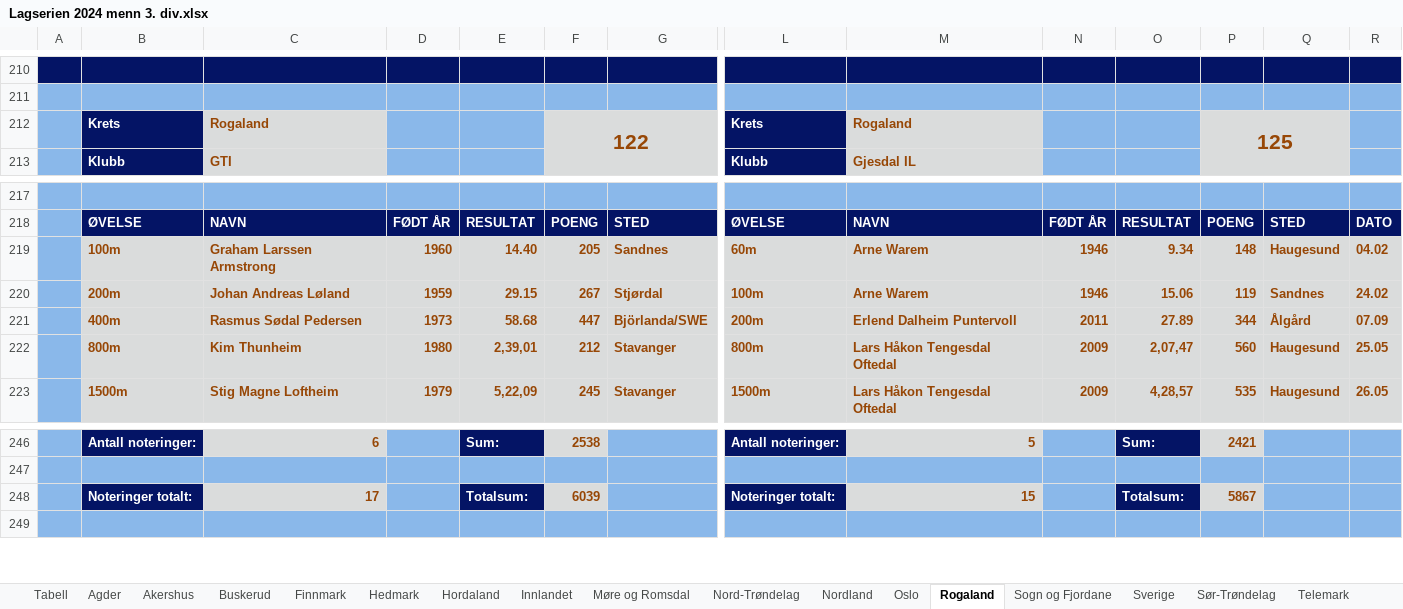
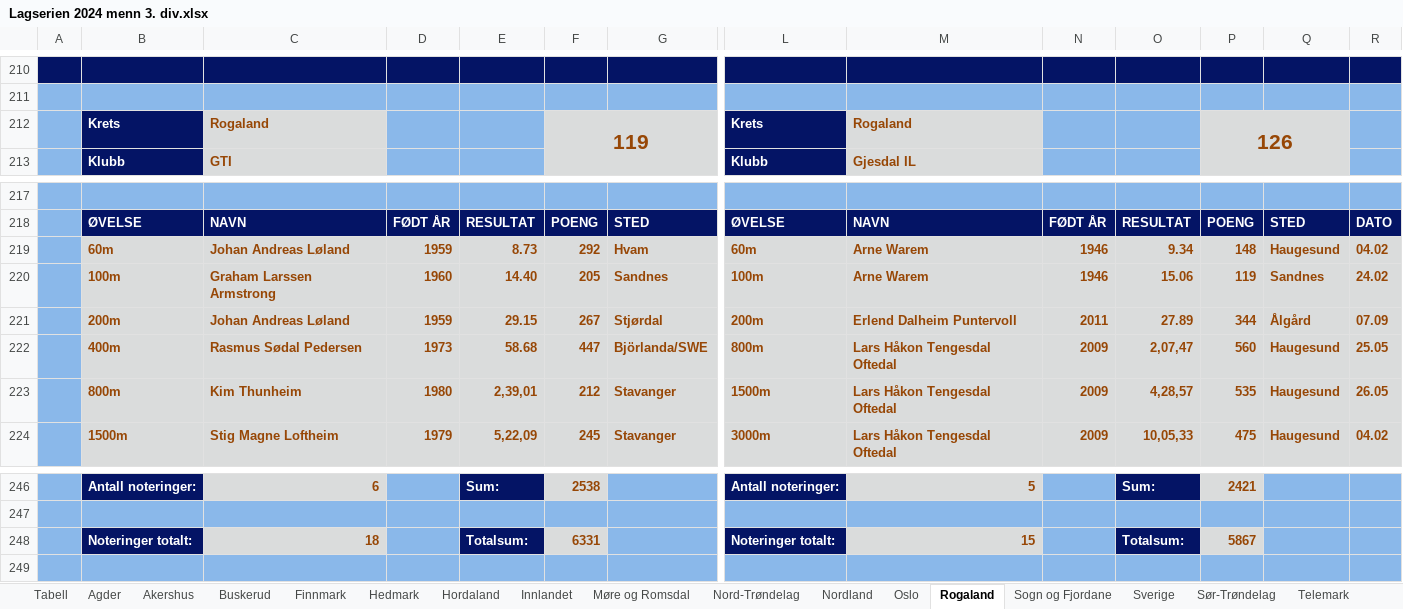
Before and after one commit to perellef/Seriekalkulator-Friidrett, an Excel workbook: output/Lagserien 2024 menn 3. div.xlsx, sheet Rogaland, drawn as a sheet; only a part is shown, gaps mark what is left out; values as stored, in another font and other column widths than the file's, no borders; addresses are those after the commit; rows hold the shown columns only; the diff covers the shown part only; the diff names each change by its address in the sheet, - before the commit and + after, or states it on an @@ line.

```diff
--- a/output/Lagserien 2024 menn 3. div.xlsx (sheet Rogaland)
+++ b/output/Lagserien 2024 menn 3. div.xlsx (sheet Rogaland)
-F212: 122
+F212: 119
-P212: 125
+P212: 126
+row 219:  | 60m | Johan Andreas Løland | 1959 | 8.73 | 292 | Hvam | 60m | Arne Warem | 1946 | 9.34 | 148 | Haugesund | 04.02
-L220: 60m
+L220: 100m
-O220: 9.34
+O220: 15.06
-P220: 148
+P220: 119
-Q220: Haugesund
+Q220: Sandnes
-R220: 04.02
+R220: 24.02
-L221: 100m
+L221: 200m
-M221: Arne Warem
+M221: Erlend Dalheim Puntervoll
-N221: 1946
+N221: 2011
-O221: 15.06
+O221: 27.89
-P221: 119
+P221: 344
-Q221: Sandnes
+Q221: Ålgård
-R221: 24.02
+R221: 07.09
-L222: 200m
+L222: 800m
-M222: Erlend Dalheim Puntervoll
+M222: Lars Håkon Tengesdal Oftedal
-N222: 2011
+N222: 2009
-O222: 27.89
+O222: 2,07,47
-P222: 344
+P222: 560
-Q222: Ålgård
+Q222: Haugesund
-R222: 07.09
+R222: 25.05
-L223: 800m
+L223: 1500m
-O223: 2,07,47
+O223: 4,28,57
-P223: 560
+P223: 535
-R223: 25.05
+R223: 26.05
-L224: 1500m
+L224: 3000m
-O224: 4,28,57
+O224: 10,05,33
-P224: 535
+P224: 475
-R224: 26.05
+R224: 04.02
-C248: 17
+C248: 18
-F248: 6039
+F248: 6331
```
Also changed, not shown: 1 added row, 2 removed rows, 28 edited cells and cell formats elsewhere in this sheet, sheet Akershus, sheet Hordaland, sheet Sør-Trøndelag, sheet Oslo, sheet Tabell, sheet Nordland, 8 more sheets, output/Lagserien 2024 1-2. div.xlsx, output/Lagserien 2024 kvinner 3. div.xlsx, 2 other files.
